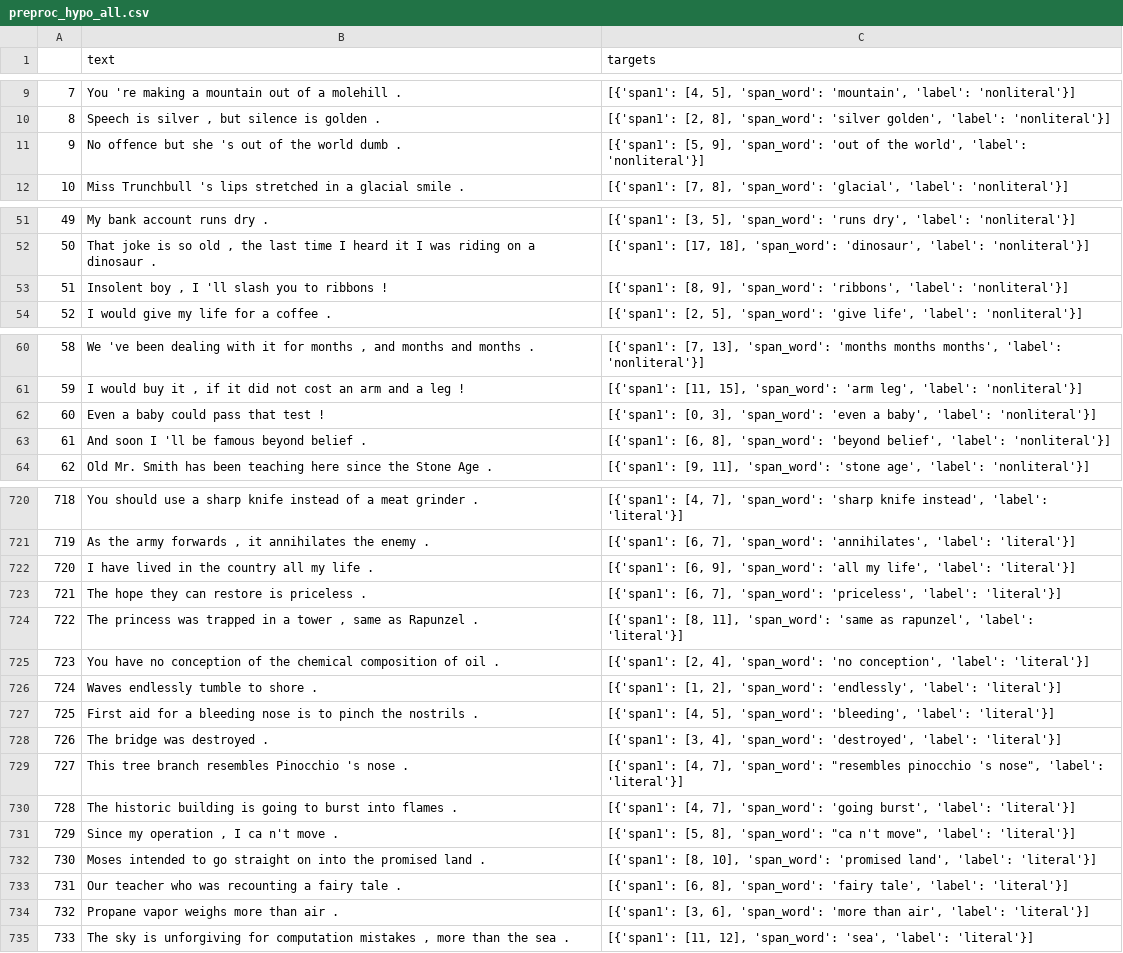
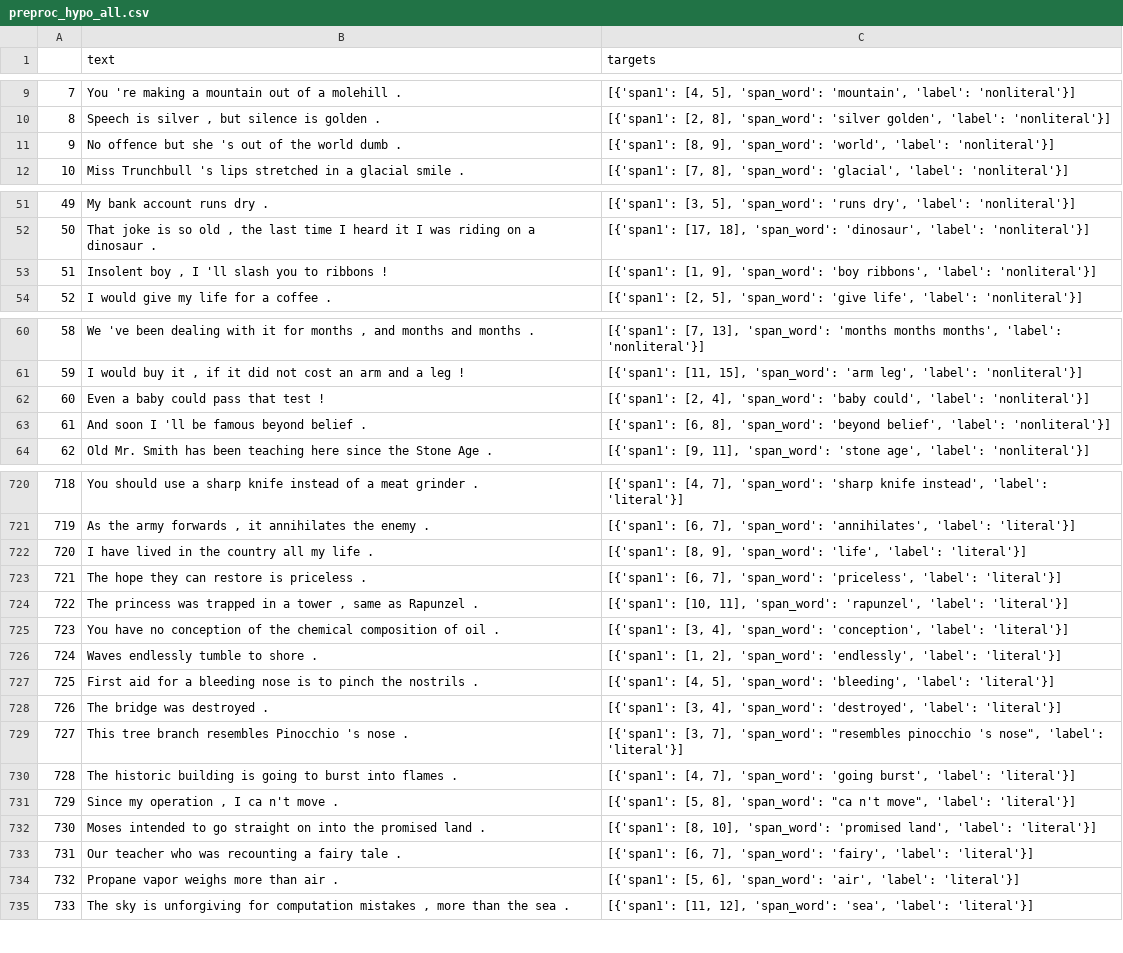
Before and after one commit to NiSc91/HyperboleProbe, a CSV file: preprocessed_hypo_dataset/preproc_hypo_all.csv, drawn as a sheet; only a part is shown, gaps mark what is left out; the diff covers the shown part only.

Commit message:
Created annotations, attempted to solve issue with electra model, added the manually edited spans. Deleted model files

```diff
--- a/preprocessed_hypo_dataset/preproc_hypo_all.csv
+++ b/preprocessed_hypo_dataset/preproc_hypo_all.csv
@@ -10,3 +10,3 @@
 8,"Speech is silver , but silence is golden .","[{'span1': [2, 8], 'span_word': 'silver golden', 'label': 'nonliteral'}]"
-9,No offence but she 's out of the world dumb .,"[{'span1': [5, 9], 'span_word': 'out of the world', 'label': 'nonliteral'}]"
+9,No offence but she 's out of the world dumb .,"[{'span1': [8, 9], 'span_word': 'world', 'label': 'nonliteral'}]"
 10,Miss Trunchbull 's lips stretched in a glacial smile .,"[{'span1': [7, 8], 'span_word': 'glacial', 'label': 'nonliteral'}]"
@@ -52,3 +52,3 @@
 50,"That joke is so old , the last time I heard it I was riding on a dinosaur .","[{'span1': [17, 18], 'span_word': 'dinosaur', 'label': 'nonliteral'}]"
-51,"Insolent boy , I 'll slash you to ribbons !","[{'span1': [8, 9], 'span_word': 'ribbons', 'label': 'nonliteral'}]"
+51,"Insolent boy , I 'll slash you to ribbons !","[{'span1': [1, 9], 'span_word': 'boy ribbons', 'label': 'nonliteral'}]"
 52,I would give my life for a coffee .,"[{'span1': [2, 5], 'span_word': 'give life', 'label': 'nonliteral'}]"
@@ -61,3 +61,3 @@
 59,"I would buy it , if it did not cost an arm and a leg !","[{'span1': [11, 15], 'span_word': 'arm leg', 'label': 'nonliteral'}]"
-60,Even a baby could pass that test !,"[{'span1': [0, 3], 'span_word': 'even a baby', 'label': 'nonliteral'}]"
+60,Even a baby could pass that test !,"[{'span1': [2, 4], 'span_word': 'baby could', 'label': 'nonliteral'}]"
 61,And soon I 'll be famous beyond belief .,"[{'span1': [6, 8], 'span_word': 'beyond belief', 'label': 'nonliteral'}]"
@@ -721,6 +721,6 @@
 719,"As the army forwards , it annihilates the enemy .","[{'span1': [6, 7], 'span_word': 'annihilates', 'label': 'literal'}]"
-720,I have lived in the country all my life .,"[{'span1': [6, 9], 'span_word': 'all my life', 'label': 'literal'}]"
+720,I have lived in the country all my life .,"[{'span1': [8, 9], 'span_word': 'life', 'label': 'literal'}]"
 721,The hope they can restore is priceless .,"[{'span1': [6, 7], 'span_word': 'priceless', 'label': 'literal'}]"
-722,"The princess was trapped in a tower , same as Rapunzel .","[{'span1': [8, 11], 'span_word': 'same as rapunzel', 'label': 'literal'}]"
-723,You have no conception of the chemical composition of oil .,"[{'span1': [2, 4], 'span_word': 'no conception', 'label': 'literal'}]"
+722,"The princess was trapped in a tower , same as Rapunzel .","[{'span1': [10, 11], 'span_word': 'rapunzel', 'label': 'literal'}]"
+723,You have no conception of the chemical composition of oil .,"[{'span1': [3, 4], 'span_word': 'conception', 'label': 'literal'}]"
 724,Waves endlessly tumble to shore .,"[{'span1': [1, 2], 'span_word': 'endlessly', 'label': 'literal'}]"
@@ -728,3 +728,3 @@
 726,The bridge was destroyed .,"[{'span1': [3, 4], 'span_word': 'destroyed', 'label': 'literal'}]"
-727,This tree branch resembles Pinocchio 's nose .,"[{'span1': [4, 7], 'span_word': ""resembles pinocchio 's nose"", 'label': 'literal'}]"
+727,This tree branch resembles Pinocchio 's nose .,"[{'span1': [3, 7], 'span_word': ""resembles pinocchio 's nose"", 'label': 'literal'}]"
 728,The historic building is going to burst into flames .,"[{'span1': [4, 7], 'span_word': 'going burst', 'label': 'literal'}]"
@@ -732,4 +732,4 @@
 730,Moses intended to go straight on into the promised land .,"[{'span1': [8, 10], 'span_word': 'promised land', 'label': 'literal'}]"
-731,Our teacher who was recounting a fairy tale .,"[{'span1': [6, 8], 'span_word': 'fairy tale', 'label': 'literal'}]"
-732,Propane vapor weighs more than air .,"[{'span1': [3, 6], 'span_word': 'more than air', 'label': 'literal'}]"
+731,Our teacher who was recounting a fairy tale .,"[{'span1': [6, 7], 'span_word': 'fairy', 'label': 'literal'}]"
+732,Propane vapor weighs more than air .,"[{'span1': [5, 6], 'span_word': 'air', 'label': 'literal'}]"
 733,"The sky is unforgiving for computation mistakes , more than the sea .","[{'span1': [11, 12], 'span_word': 'sea', 'label': 'literal'}]"
```
Also changed, not shown: 17 edited cells elsewhere in this file, 26 other files.
